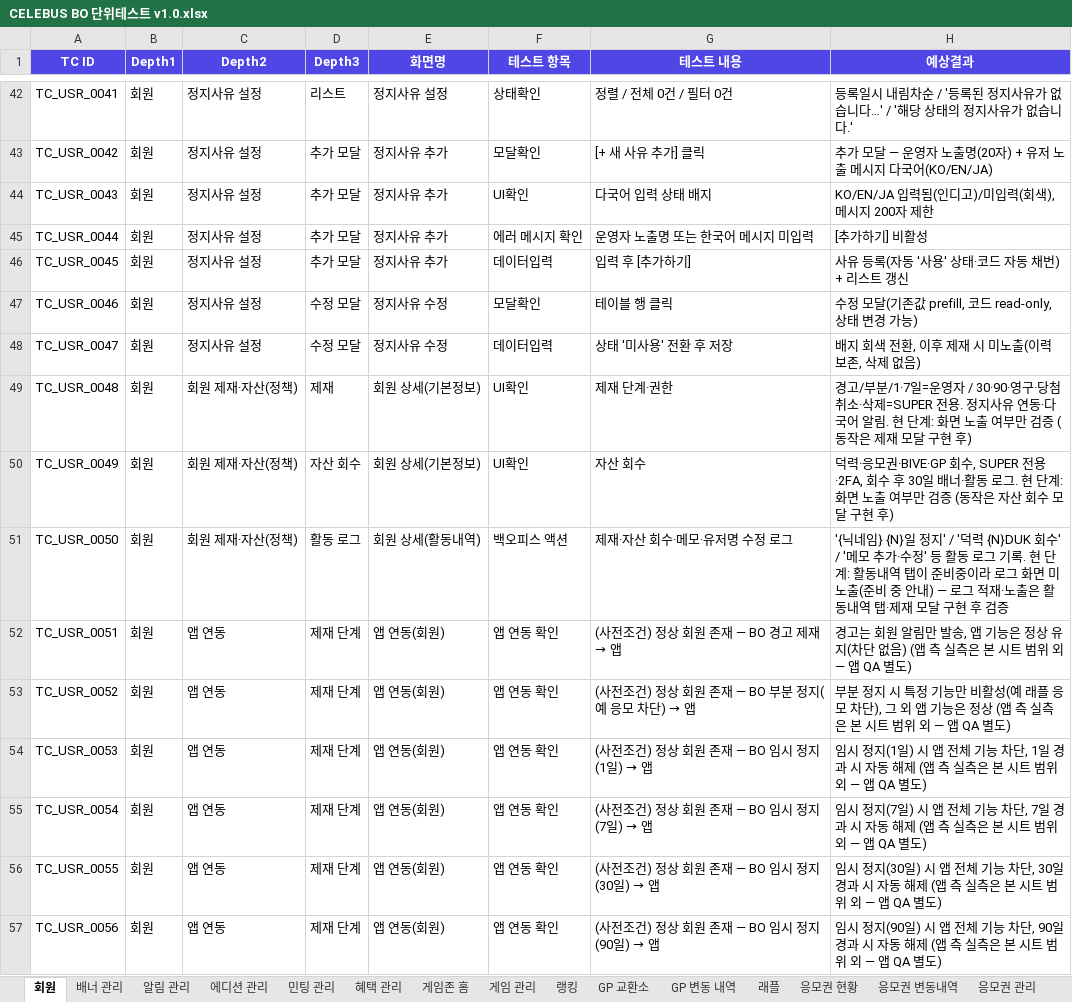
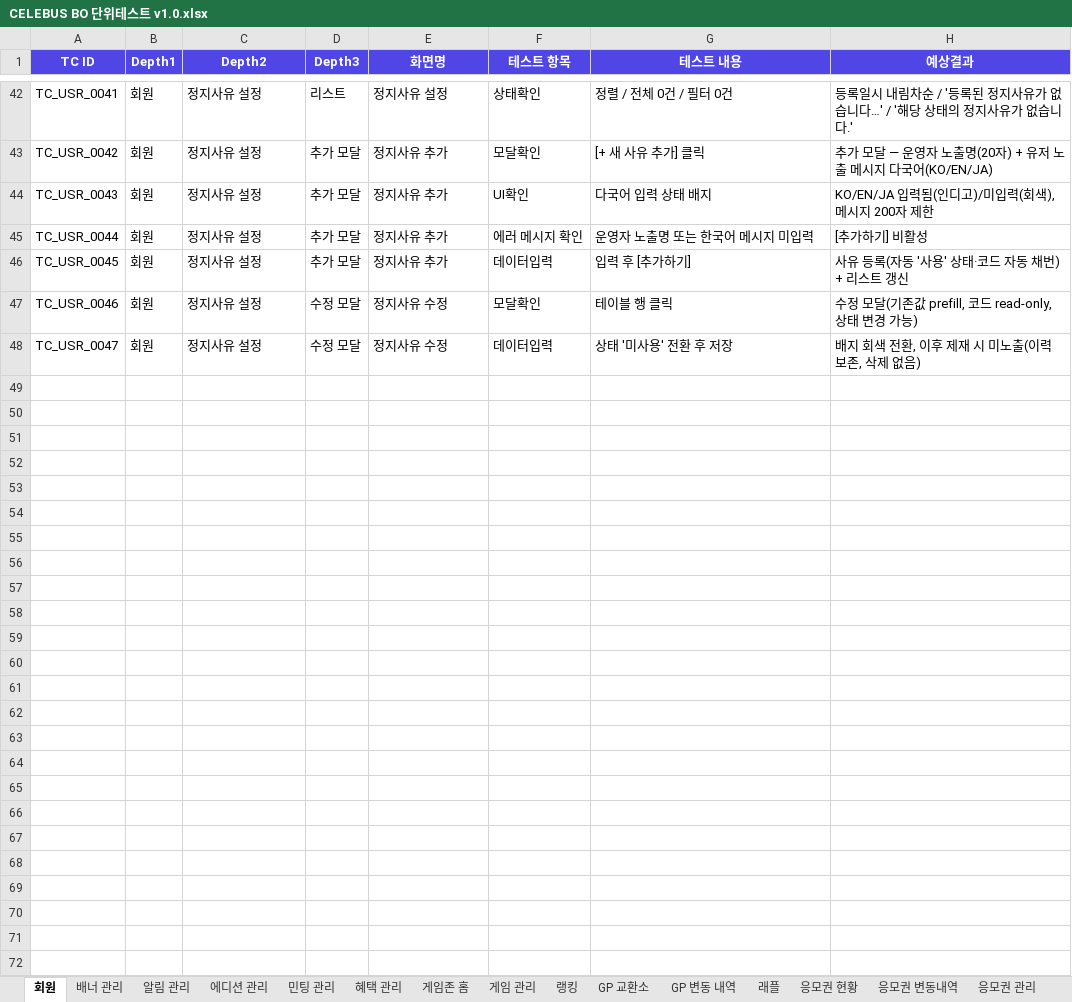
Before and after one commit to GoodBlock-Nill/celebus-admin-doc, an Excel workbook: v2/BO/00-Common/CELEBUS BO 단위테스트 v1.0.xlsx, sheet 회원, drawn as a sheet; only a part is shown, gaps mark what is left out; values as stored, in another font and other column widths than the file's, no borders; the diff covers the shown part only; the diff names each change by its address in the sheet, - before the commit and + after, or states it on an @@ line.

```diff
--- a/v2/BO/00-Common/CELEBUS BO 단위테스트 v1.0.xlsx (sheet 회원)
+++ b/v2/BO/00-Common/CELEBUS BO 단위테스트 v1.0.xlsx (sheet 회원)
-row 49: TC_USR_0048 | 회원 | 회원 제재·자산(정책) | 제재 | 회원 상세(기본정보) | UI확인 | 제재 단계·권한 | 경고/부분/1·7일=운영자 / 30·90·영구·당첨취소·삭제=SUPER 전용. 정지사유 연동·다국어 알림. 현 단계: 화면 노출 여부만 검증 (동작은 제재 모달 구현 후)
-row 50: TC_USR_0049 | 회원 | 회원 제재·자산(정책) | 자산 회수 | 회원 상세(기본정보) | UI확인 | 자산 회수 | 덕력·응모권·BIVE·GP 회수, SUPER 전용·2FA, 회수 후 30일 배너·활동 로그. 현 단계: 화면 노출 여부만 검증 (동작은 자산 회수 모달 구현 후)
-row 51: TC_USR_0050 | 회원 | 회원 제재·자산(정책) | 활동 로그 | 회원 상세(활동내역) | 백오피스 액션 | 제재·자산 회수·메모·유저명 수정 로그 | '{닉네임} {N}일 정지' / '덕력 {N}DUK 회수' / '메모 추가·수정' 등 활동 로그 기록. 현 단계: 활동내역 탭이 준비중이라 로그 화면 미노출(준비 중 안내) — 로그 적재·노출은 활동내역 탭·제재 모달 구현 후 검증
-row 52: TC_USR_0051 | 회원 | 앱 연동 | 제재 단계 | 앱 연동(회원) | 앱 연동 확인 | (사전조건) 정상 회원 존재 — BO 경고 제재 → 앱 | 경고는 회원 알림만 발송, 앱 기능은 정상 유지(차단 없음) (앱 측 실측은 본 시트 범위 외 — 앱 QA 별도)
-row 53: TC_USR_0052 | 회원 | 앱 연동 | 제재 단계 | 앱 연동(회원) | 앱 연동 확인 | (사전조건) 정상 회원 존재 — BO 부분 정지(예 응모 차단) → 앱 | 부분 정지 시 특정 기능만 비활성(예 래플 응모 차단), 그 외 앱 기능은 정상 (앱 측 실측은 본 시트 범위 외 — 앱 QA 별도)
-row 54: TC_USR_0053 | 회원 | 앱 연동 | 제재 단계 | 앱 연동(회원) | 앱 연동 확인 | (사전조건) 정상 회원 존재 — BO 임시 정지(1일) → 앱 | 임시 정지(1일) 시 앱 전체 기능 차단, 1일 경과 시 자동 해제 (앱 측 실측은 본 시트 범위 외 — 앱 QA 별도)
-row 55: TC_USR_0054 | 회원 | 앱 연동 | 제재 단계 | 앱 연동(회원) | 앱 연동 확인 | (사전조건) 정상 회원 존재 — BO 임시 정지(7일) → 앱 | 임시 정지(7일) 시 앱 전체 기능 차단, 7일 경과 시 자동 해제 (앱 측 실측은 본 시트 범위 외 — 앱 QA 별도)
-row 56: TC_USR_0055 | 회원 | 앱 연동 | 제재 단계 | 앱 연동(회원) | 앱 연동 확인 | (사전조건) 정상 회원 존재 — BO 임시 정지(30일) → 앱 | 임시 정지(30일) 시 앱 전체 기능 차단, 30일 경과 시 자동 해제 (앱 측 실측은 본 시트 범위 외 — 앱 QA 별도)
-row 57: TC_USR_0056 | 회원 | 앱 연동 | 제재 단계 | 앱 연동(회원) | 앱 연동 확인 | (사전조건) 정상 회원 존재 — BO 임시 정지(90일) → 앱 | 임시 정지(90일) 시 앱 전체 기능 차단, 90일 경과 시 자동 해제 (앱 측 실측은 본 시트 범위 외 — 앱 QA 별도)
```
Also changed, not shown: 9 removed rows and 3 edited cells elsewhere in this sheet, 1 other file.
